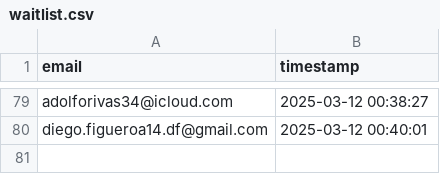
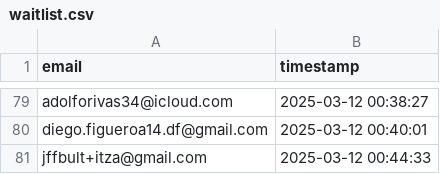
Before and after one commit to drinkitza/drinkitza, a CSV file: emails/waitlist.csv, drawn as a sheet; only a part is shown, gaps mark what is left out; the diff names each change by its address in the sheet, - before the commit and + after, or states it on an @@ line.

Commit message:
Add email: jffbult+itza@gmail.com

```diff
--- a/emails/waitlist.csv
+++ b/emails/waitlist.csv
+row 81: jffbult+itza@gmail.com | 2025-03-12 00:44:33
```
